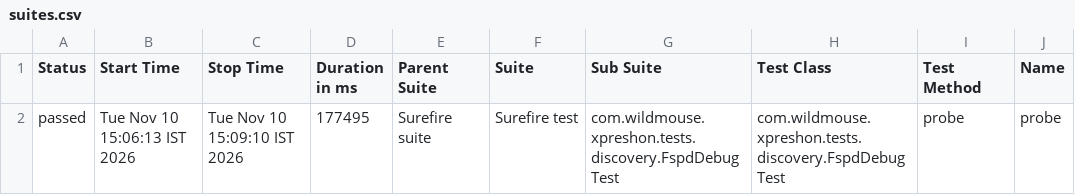
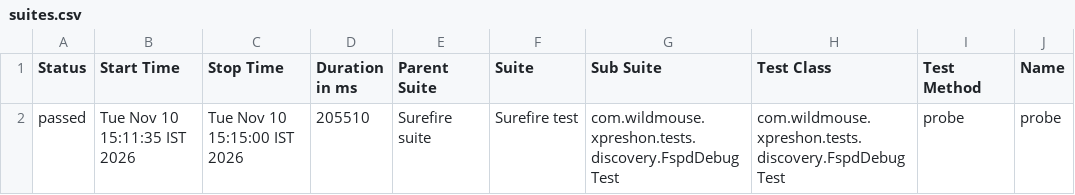
Before and after one commit to sarandadanika/wm-test-report, a CSV file: releases/release-01/data/suites.csv, drawn as a sheet; only a part is shown; the diff names each change by its address in the sheet, - before the commit and + after, or states it on an @@ line.

Commit message:
release-01 - 142/235 passed (2026-11-10 15:15)

```diff
--- a/releases/release-01/data/suites.csv
+++ b/releases/release-01/data/suites.csv
-B2 (Start Time): Tue Nov 10 15:06:13 IST 2026
+B2 (Start Time): Tue Nov 10 15:11:35 IST 2026
-C2 (Stop Time): Tue Nov 10 15:09:10 IST 2026
+C2 (Stop Time): Tue Nov 10 15:15:00 IST 2026
-D2 (Duration in ms): 177495
+D2 (Duration in ms): 205510
```
Also changed, not shown: 23 other files.
